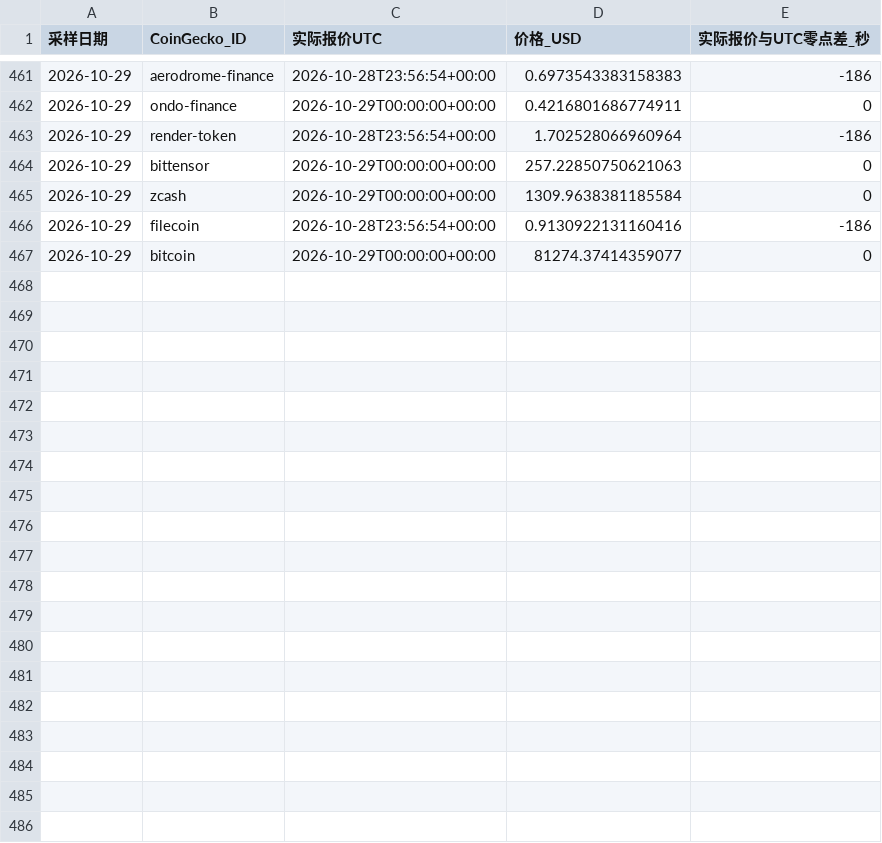
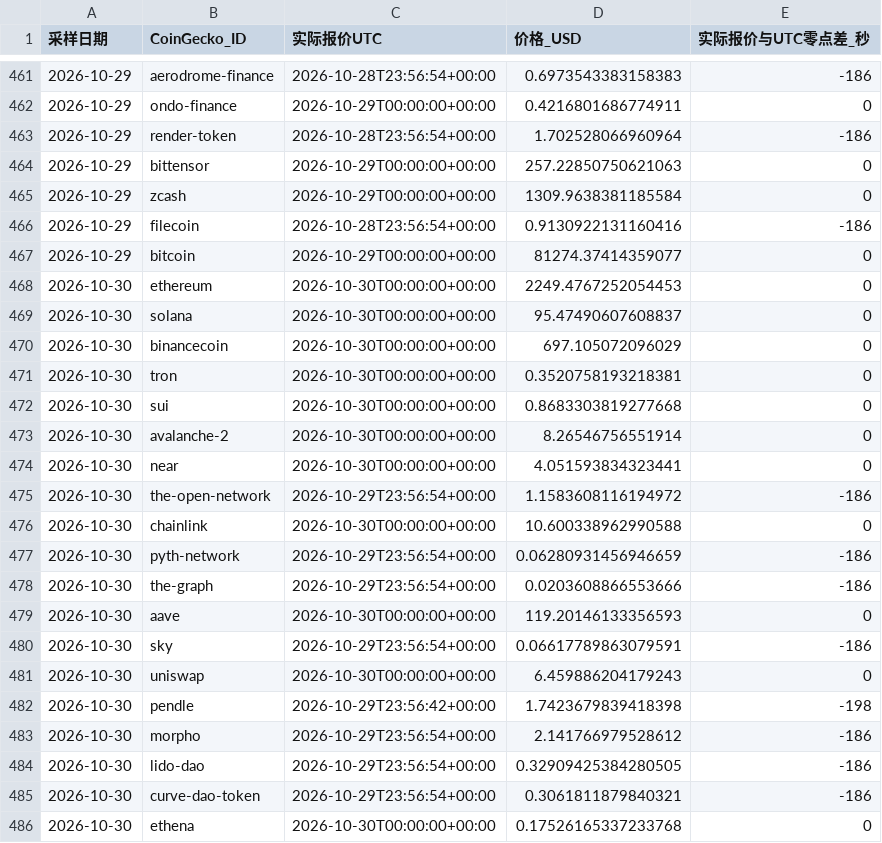
Before and after one commit to zhaotools/LZ-Alt30, a CSV file: data/quote_times_additions.csv, drawn as a sheet; only a part is shown, gaps mark what is left out; the diff covers the shown part only.

```diff
--- a/data/quote_times_additions.csv
+++ b/data/quote_times_additions.csv
@@ -467 +467,20 @@
 2026-10-29,bitcoin,2026-10-29T00:00:00+00:00,81274.37414359077,0
+2026-10-30,ethereum,2026-10-30T00:00:00+00:00,2249.4767252054453,0
+2026-10-30,solana,2026-10-30T00:00:00+00:00,95.47490607608837,0
+2026-10-30,binancecoin,2026-10-30T00:00:00+00:00,697.105072096029,0
+2026-10-30,tron,2026-10-30T00:00:00+00:00,0.3520758193218381,0
+2026-10-30,sui,2026-10-30T00:00:00+00:00,0.8683303819277668,0
+2026-10-30,avalanche-2,2026-10-30T00:00:00+00:00,8.26546756551914,0
+2026-10-30,near,2026-10-30T00:00:00+00:00,4.051593834323441,0
+2026-10-30,the-open-network,2026-10-29T23:56:54+00:00,1.1583608116194972,-186
+2026-10-30,chainlink,2026-10-30T00:00:00+00:00,10.600338962990588,0
+2026-10-30,pyth-network,2026-10-29T23:56:54+00:00,0.06280931456946659,-186
+2026-10-30,the-graph,2026-10-29T23:56:54+00:00,0.0203608866553666,-186
+2026-10-30,aave,2026-10-30T00:00:00+00:00,119.20146133356593,0
+2026-10-30,sky,2026-10-29T23:56:54+00:00,0.06617789863079591,-186
+2026-10-30,uniswap,2026-10-30T00:00:00+00:00,6.459886204179243,0
+2026-10-30,pendle,2026-10-29T23:56:42+00:00,1.7423679839418398,-198
+2026-10-30,morpho,2026-10-29T23:56:54+00:00,2.141766979528612,-186
+2026-10-30,lido-dao,2026-10-29T23:56:54+00:00,0.32909425384280505,-186
+2026-10-30,curve-dao-token,2026-10-29T23:56:54+00:00,0.3061811879840321,-186
+2026-10-30,ethena,2026-10-30T00:00:00+00:00,0.17526165337233768,0
```
Also changed, not shown: 12 added rows elsewhere in this file, data/daily_prices_additions.csv, 1 other file.
